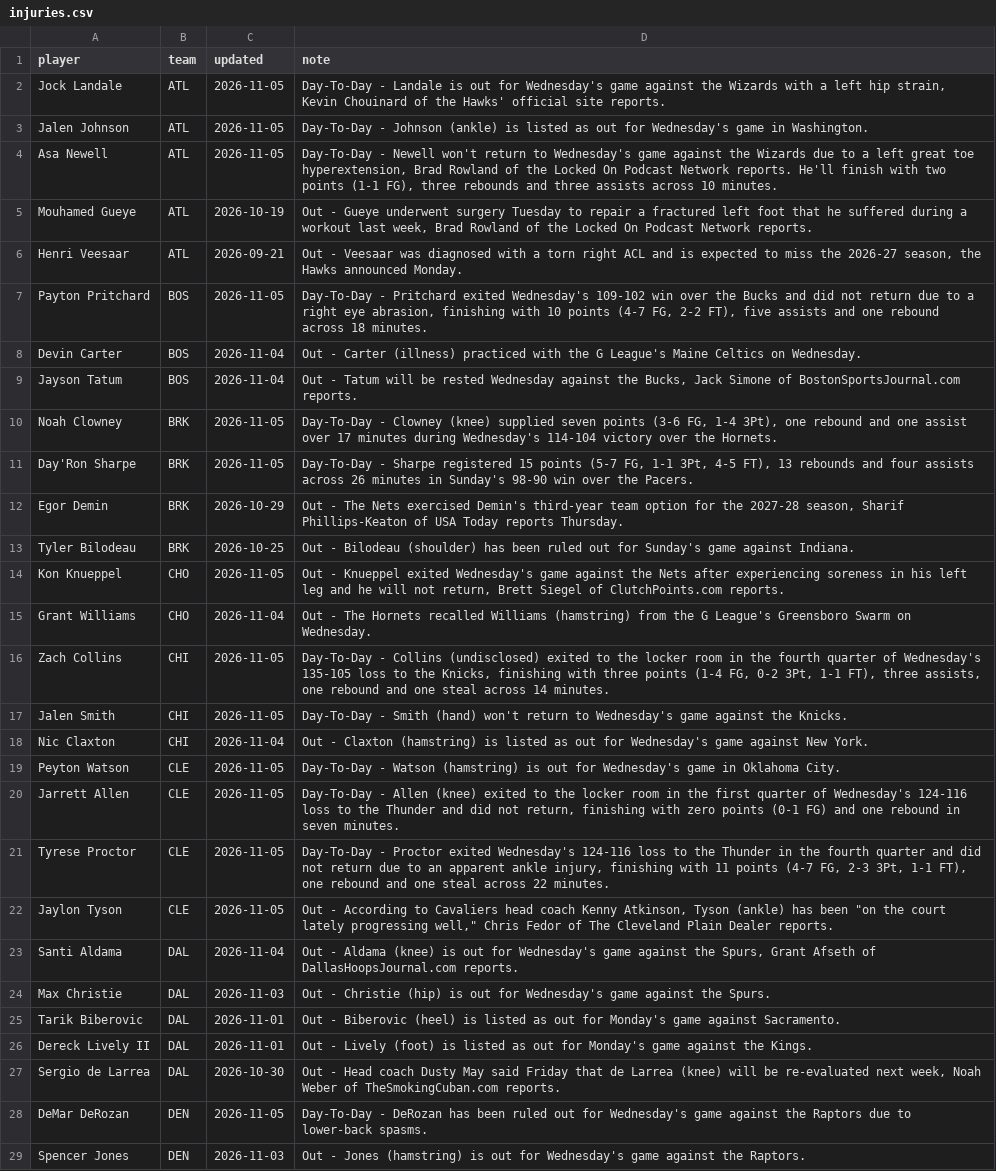
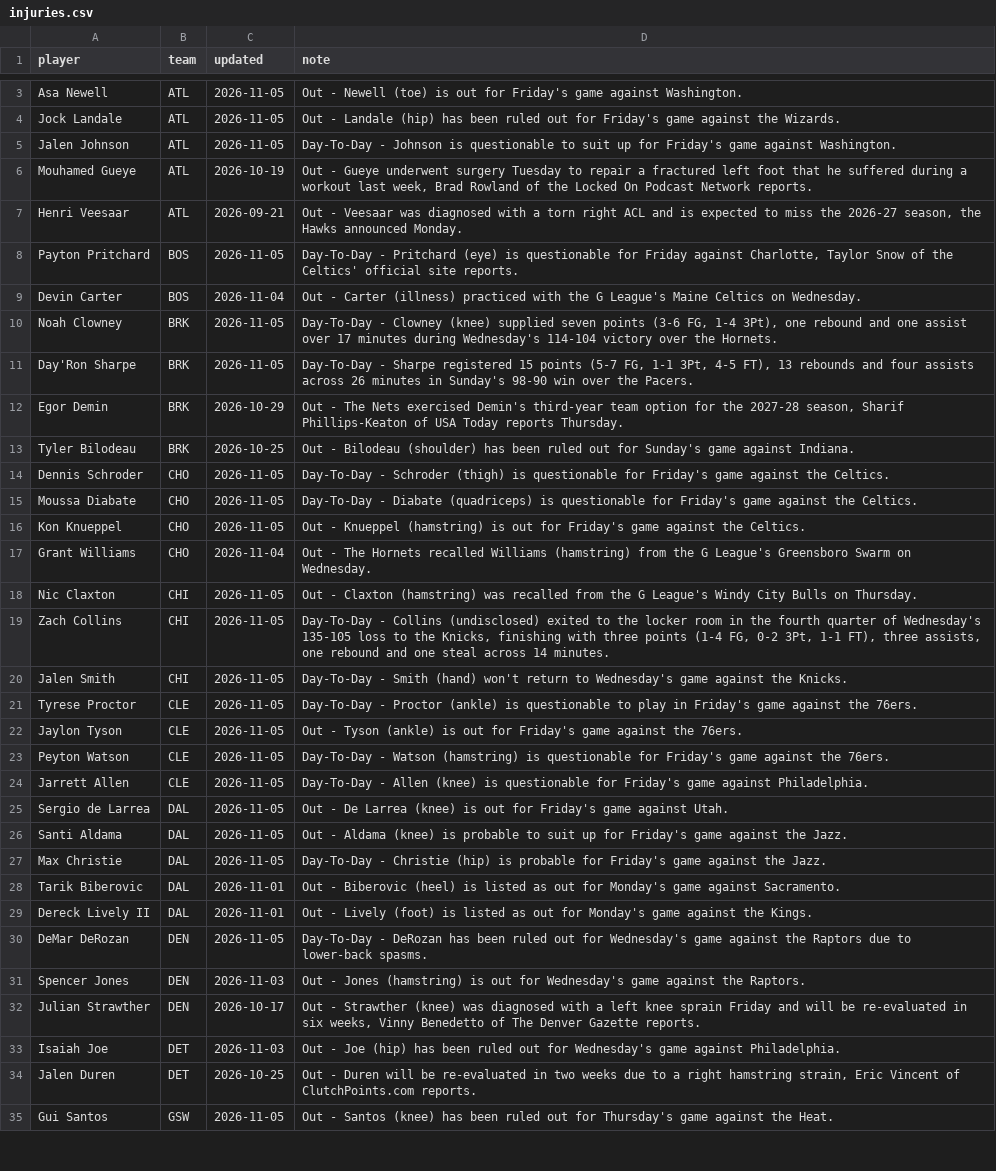
Before and after one commit to sreekeyyunni/nba-ledger-se, a CSV file: pipeline/data/injuries.csv, drawn as a sheet; only a part is shown, gaps mark what is left out; the shorter side is filled out with more unchanged rows; removed rows and columns are numbered as before the commit, all else as after; the diff covers the shown part only; the diff names each change by its address in the sheet, - before the commit and + after, or states it on an @@ line.

```diff
--- a/pipeline/data/injuries.csv
+++ b/pipeline/data/injuries.csv
+row 3: Asa Newell | ATL | 2026-11-05 | Out - Newell (toe) is out for Friday's game against Washington.
-D4 (note): Day-To-Day - Landale is out for Wednesday's game against the Wizards with a left hip strain, Kevin Chouinard of the Hawks' official site reports.
+D4 (note): Out - Landale (hip) has been ruled out for Friday's game against the Wizards.
-D5 (note): …- Johnson (ankle) is listed as out for Wednesday's game in Washington.
+D5 (note): …- Johnson is questionable to suit up for Friday's game against Washington.
-row 4: Asa Newell | ATL | 2026-11-05 | Day-To-Day - Newell won't return to Wednesday's game against the Wizards due to a left great toe hyperextension, Brad Rowland of the Locked On Podcast Network reports. He'll finish with two points (1-1 FG), three rebounds and three assists across 10 minutes.
-D8 (note): …- Pritchard exited Wednesday's 109-102 win over the Bucks and did not return due to a right eye abrasion, finishing with 10 points (4-7 FG, 2-2 FT), five assists and one rebound across 18 minutes.
+D8 (note): …- Pritchard (eye) is questionable for Friday against Charlotte, Taylor Snow of the Celtics' official site reports.
-row 9: Jayson Tatum | BOS | 2026-11-04 | Out - Tatum will be rested Wednesday against the Bucks, Jack Simone of BostonSportsJournal.com reports.
+row 14: Dennis Schroder | CHO | 2026-11-05 | Day-To-Day - Schroder (thigh) is questionable for Friday's game against the Celtics.
+row 15: Moussa Diabate | CHO | 2026-11-05 | Day-To-Day - Diabate (quadriceps) is questionable for Friday's game against the Celtics.
-D16 (note): …- Knueppel exited Wednesday's game against the Nets after experiencing soreness in his left leg and he will not return, Brett Siegel of ClutchPoints.com reports.
+D16 (note): …- Knueppel (hamstring) is out for Friday's game against the Celtics.
+row 18: Nic Claxton | CHI | 2026-11-05 | Out - Claxton (hamstring) was recalled from the G League's Windy City Bulls on Thursday.
-row 18: Nic Claxton | CHI | 2026-11-04 | Out - Claxton (hamstring) is listed as out for Wednesday's game against New York.
+row 21: Tyrese Proctor | CLE | 2026-11-05 | Day-To-Day - Proctor (ankle) is questionable to play in Friday's game against the 76ers.
+row 22: Jaylon Tyson | CLE | 2026-11-05 | Out - Tyson (ankle) is out for Friday's game against the 76ers.
-D23 (note): …(hamstring) is out for Wednesday's game in Oklahoma City.
+D23 (note): …(hamstring) is questionable for Friday's game against the 76ers.
-D24 (note): …Allen (knee) exited to the locker room in the first quarter of Wednesday's 124-116 loss to the Thunder and did not return, finishing with zero points (0-1 FG) and one rebound in seven minutes.
+D24 (note): …Allen (knee) is questionable for Friday's game against Philadelphia.
-row 21: Tyrese Proctor | CLE | 2026-11-05 | Day-To-Day - Proctor exited Wednesday's 124-116 loss to the Thunder in the fourth quarter and did not return due to an apparent ankle injury, finishing with 11 points (4-7 FG, 2-3 3Pt, 1-1 FT), one rebound and one steal across 22 minutes.
-row 22: Jaylon Tyson | CLE | 2026-11-05 | Out - According to Cavaliers head coach Kenny Atkinson, Tyson (ankle) has been "on the court lately progressing well," Chris Fedor of The Cleveland Plain Dealer reports.
+row 25: Sergio de Larrea | DAL | 2026-11-05 | Out - De Larrea (knee) is out for Friday's game against Utah.
-C26 (updated): 2026-11-04
+C26 (updated): 2026-11-05
-D26 (note): …(knee) is out for Wednesday's game against the Spurs, Grant Afseth of DallasHoopsJournal.com reports.
+D26 (note): …(knee) is probable to suit up for Friday's game against the Jazz.
-C27 (updated): 2026-11-03
+C27 (updated): 2026-11-05
-D27 (note): Out - Christie (hip) is out for Wednesday's game against the Spurs.
+D27 (note): Day-To-Day - Christie (hip) is probable for Friday's game against the Jazz.
-row 27: Sergio de Larrea | DAL | 2026-10-30 | Out - Head coach Dusty May said Friday that de Larrea (knee) will be re-evaluated next week, Noah Weber of TheSmokingCuban.com reports.
```
Also changed, not shown: 6 added rows, 4 removed rows and 15 edited cells elsewhere in this file, data/team_power.csv, data/transactions.csv, 1 other file.
